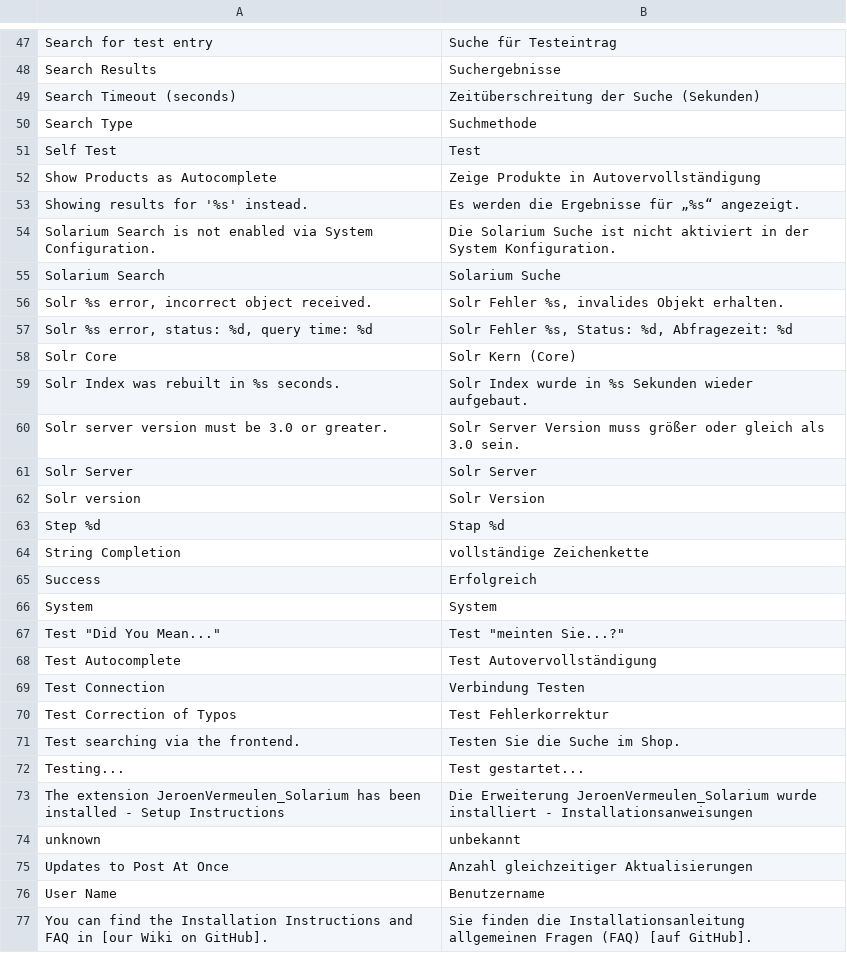
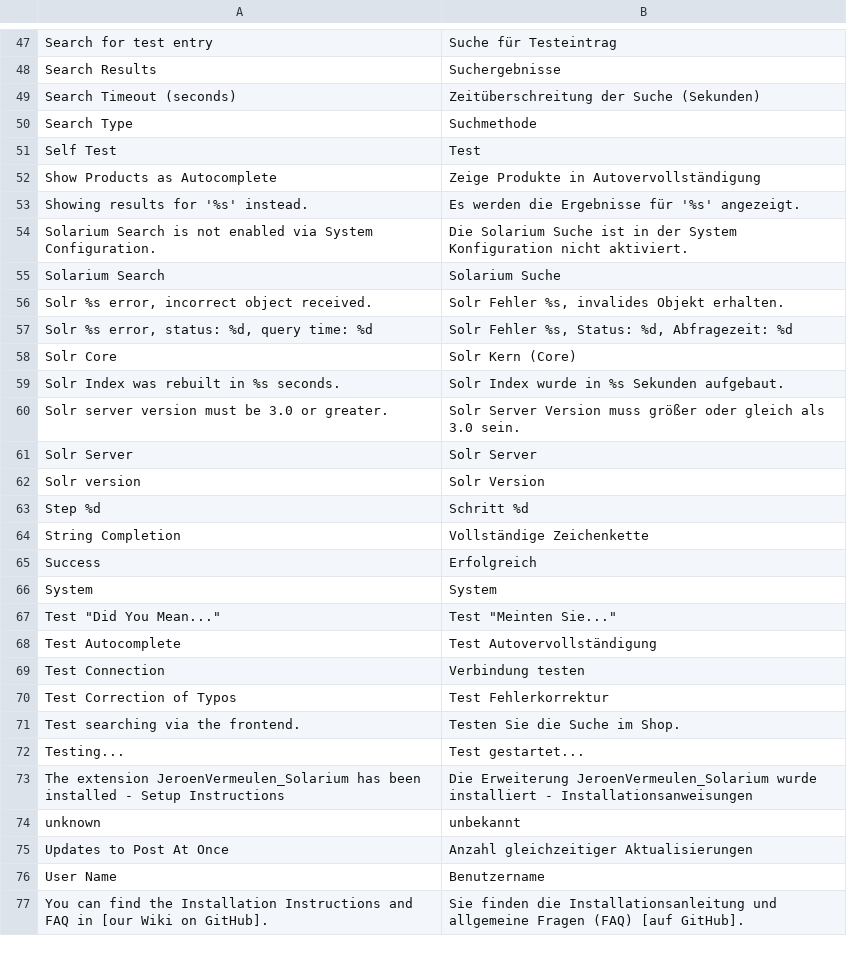
Before and after one commit to jeroenvermeulen/magento-solarium, a CSV file: app/locale/de_DE/JeroenVermeulen_Solarium.csv, drawn as a sheet; only a part is shown, gaps mark what is left out; the diff covers the shown part only.

```diff
--- a/app/locale/de_DE/JeroenVermeulen_Solarium.csv
+++ b/app/locale/de_DE/JeroenVermeulen_Solarium.csv
@@ -52,4 +52,4 @@
 "Show Products as Autocomplete","Zeige Produkte in Autovervollständigung"
-"Showing results for '%s' instead.","Es werden die Ergebnisse für „%s“ angezeigt."
-"Solarium Search is not enabled via System Configuration.","Die Solarium Suche ist nicht aktiviert in der System Konfiguration."
+"Showing results for '%s' instead.","Es werden die Ergebnisse für '%s' angezeigt."
+"Solarium Search is not enabled via System Configuration.","Die Solarium Suche ist in der System Konfiguration nicht aktiviert."
 "Solarium Search","Solarium Suche"
@@ -58,3 +58,3 @@
 "Solr Core","Solr Kern (Core)"
-"Solr Index was rebuilt in %s seconds.","Solr Index wurde in %s Sekunden wieder aufgebaut."
+"Solr Index was rebuilt in %s seconds.","Solr Index wurde in %s Sekunden aufgebaut."
 "Solr server version must be 3.0 or greater.","Solr Server Version muss größer oder gleich als 3.0 sein."
@@ -62,9 +62,9 @@
 "Solr version","Solr Version"
-"Step %d","Stap %d"
-"String Completion","vollständige Zeichenkette"
+"Step %d","Schritt %d"
+"String Completion","Vollständige Zeichenkette"
 "Success","Erfolgreich"
 "System","System"
-"Test ""Did You Mean...""","Test ""meinten Sie...?"""
+"Test ""Did You Mean...""","Test ""Meinten Sie..."""
 "Test Autocomplete","Test Autovervollständigung"
-"Test Connection","Verbindung Testen"
+"Test Connection","Verbindung testen"
 "Test Correction of Typos","Test Fehlerkorrektur"
@@ -76,2 +76,2 @@
 "User Name","Benutzername"
-"You can find the Installation Instructions and FAQ in [our Wiki on GitHub].","Sie finden die Installationsanleitung allgemeinen Fragen (FAQ) [auf GitHub]."
+"You can find the Installation Instructions and FAQ in [our Wiki on GitHub].","Sie finden die Installationsanleitung und allgemeine Fragen (FAQ) [auf GitHub]."
```
Also changed, not shown: 12 edited cells elsewhere in this file.
